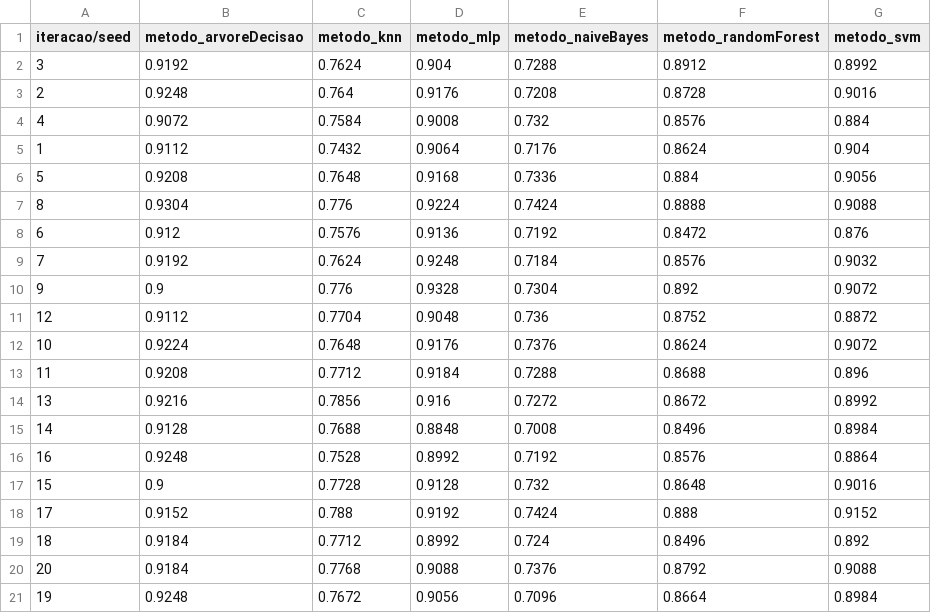
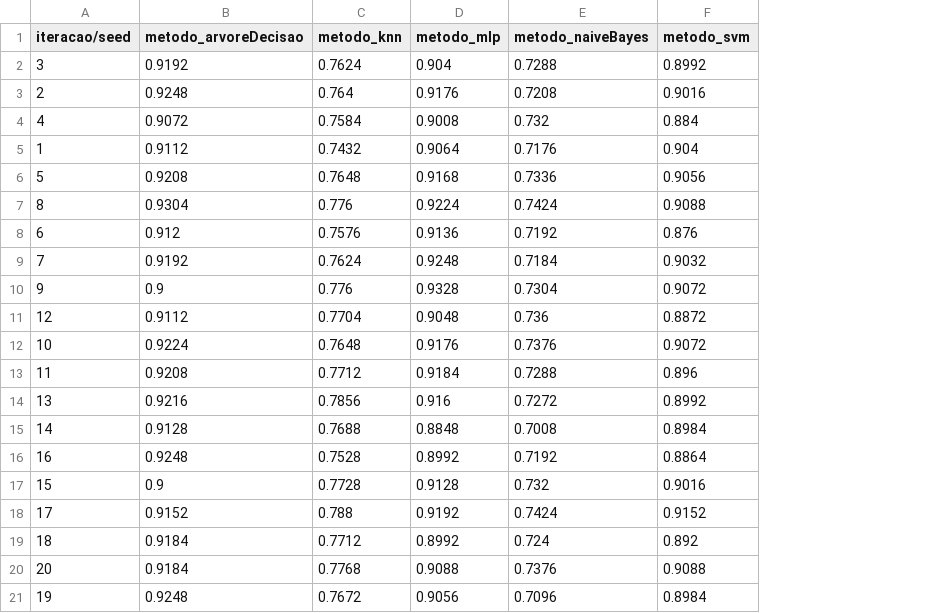
Before and after one commit to Estrelarios/Trab1, a CSV file: resultados/resultados.csv, drawn as a sheet; the diff names each change by its address in the sheet, - before the commit and + after, or states it on an @@ line.

Commit message:
ban resultados anteriores do RF

```diff
--- a/resultados/resultados.csv
+++ b/resultados/resultados.csv
-column F (metodo_randomForest), rows 2-21: 0.8912 | 0.8728 | 0.8576 | 0.8624 | 0.884 | 0.8888 | 0.8472 | 0.8576 | 0.892 | 0.8752 | 0.8624 | 0.8688 | 0.8672 | 0.8496 | 0.8576 | 0.8648 | 0.888 | 0.8496 | 0.8792 | 0.8664
```
